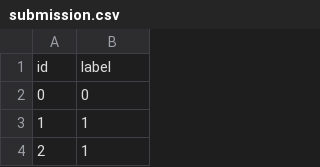
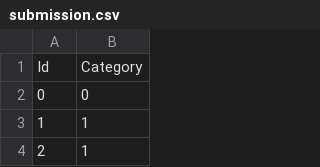
Before and after one commit to johnkou97/g2net_thessaloniki_hackaton, a CSV file: submission.csv, drawn as a sheet; only a part is shown; removed rows and columns are numbered as before the commit, all else as after; the diff names each change by its address in the sheet, - before the commit and + after, or states it on an @@ line.

Commit message:
fix submission names

```diff
--- a/submission.csv
+++ b/submission.csv
-row 1: id | label
+row 1: Id | Category
```
Also changed, not shown: 1 other file.
